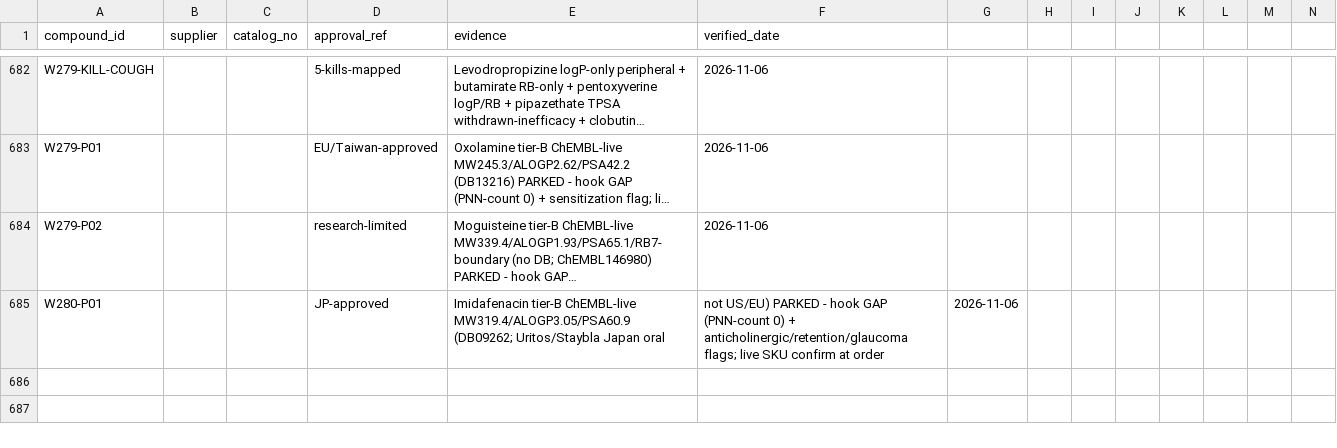
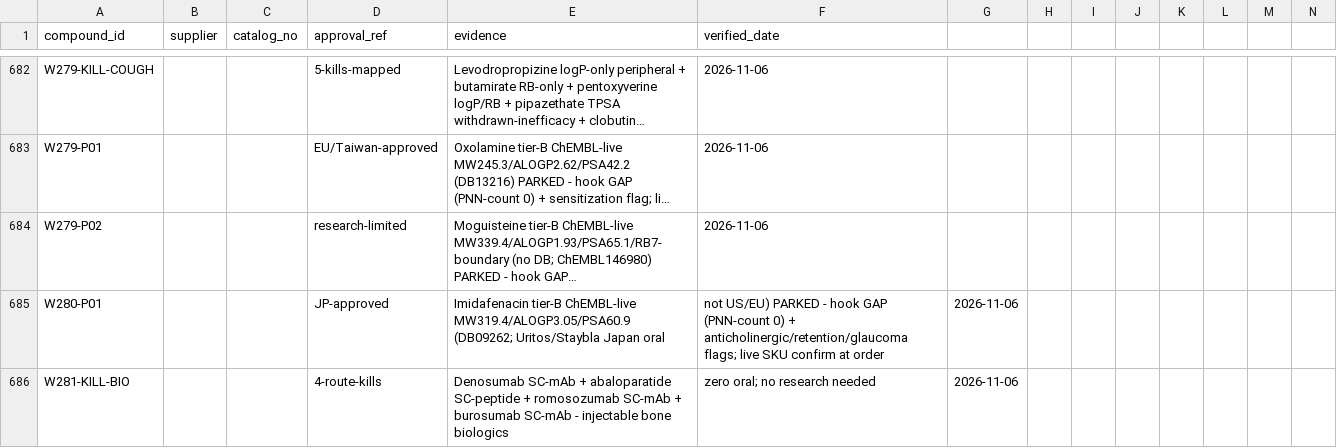
Before and after one commit to AegeanWorks/PNN, a CSV file: data/compounds/waves/obtainability_proofs.csv, drawn as a sheet; only a part is shown, gaps mark what is left out; long unchanged cells end in …; rows hold the shown columns only; the diff names each change by its address in the sheet, - before the commit and + after, or states it on an @@ line.

Commit message:
feat(waves): wave281 bone-biologic route kills
4 route kills close bone-biologic file. Gates: run.py OK, 222 OK, aikit 4/4.

```diff
--- a/data/compounds/waves/obtainability_proofs.csv
+++ b/data/compounds/waves/obtainability_proofs.csv
+row 686: W281-KILL-BIO |  |  | 4-route-kills | Denosumab SC-mAb + abaloparatide SC-peptide + romosozumab SC-mAb + burosumab SC-mAb - injectable bone biologics | zero oral; no research needed | 2026-11-06
```
